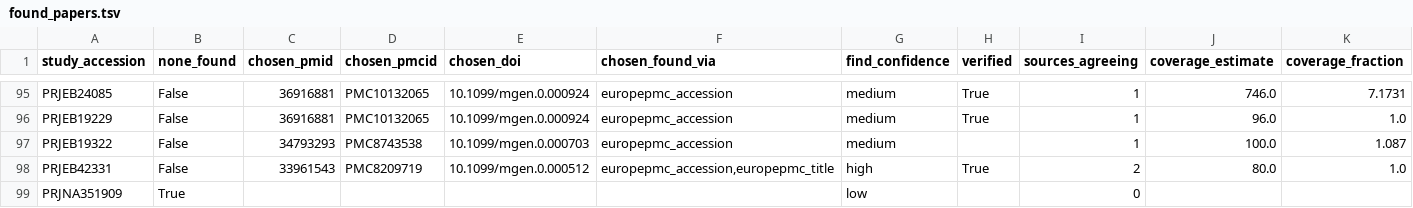
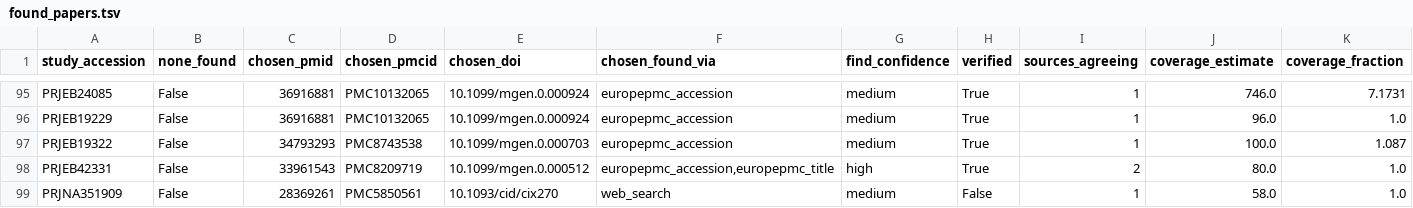
Before and after one commit to abelsond-cam/BacHGT, a TSV file: src/bac_metadata/bac_agentic_metadata/applications/klebsiella/data/found_papers.tsv, drawn as a sheet; only a part is shown, gaps mark what is left out; the diff covers the shown part only; the diff names each change by its address in the sheet, - before the commit and + after, or states it on an @@ line.

```diff
--- a/src/bac_metadata/bac_agentic_metadata/applications/klebsiella/data/found_papers.tsv
+++ b/src/bac_metadata/bac_agentic_metadata/applications/klebsiella/data/found_papers.tsv
-H97 (verified): (empty)
+H97 (verified): True
-B99 (none_found): True
+B99 (none_found): False
-C99 (chosen_pmid): (empty)
+C99 (chosen_pmid): 28369261
-D99 (chosen_pmcid): (empty)
+D99 (chosen_pmcid): PMC5850561
-E99 (chosen_doi): (empty)
+E99 (chosen_doi): 10.1093/cid/cix270
-F99 (chosen_found_via): (empty)
+F99 (chosen_found_via): web_search
-G99 (find_confidence): low
+G99 (find_confidence): medium
-H99 (verified): (empty)
+H99 (verified): False
-I99 (sources_agreeing): 0
+I99 (sources_agreeing): 1
-J99 (coverage_estimate): (empty)
+J99 (coverage_estimate): 58.0
-K99 (coverage_fraction): (empty)
+K99 (coverage_fraction): 1.0
```
Also changed, not shown: 142 edited cells elsewhere in this file, 7 other files.
